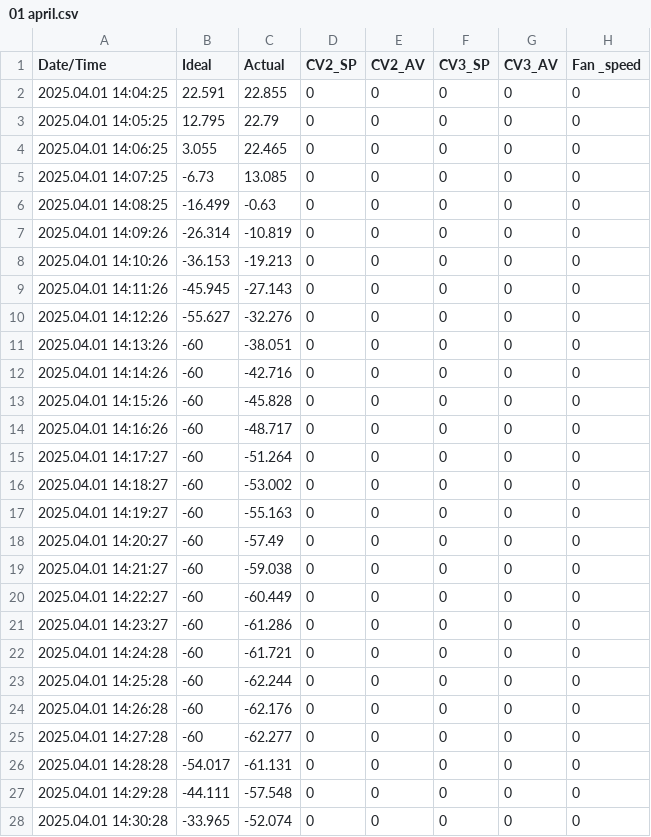
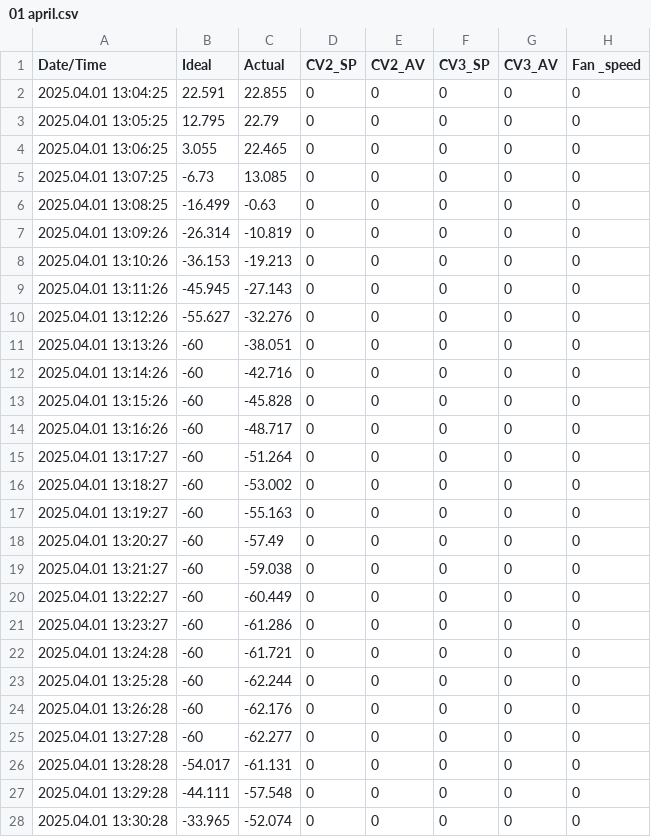
Before and after one commit to jineelgandhi427/AngleSensor, a CSV file: 01 april.csv, drawn as a sheet; only a part is shown; the diff covers the shown part only; the diff names each change by its address in the sheet, - before the commit and + after, or states it on an @@ line.

```diff
--- a/01 april.csv
+++ b/01 april.csv
-A2 (Date/Time): 2025.04.01 14:04:25
+A2 (Date/Time): 2025.04.01 13:04:25
-A3 (Date/Time): 2025.04.01 14:05:25
+A3 (Date/Time): 2025.04.01 13:05:25
-A4 (Date/Time): 2025.04.01 14:06:25
+A4 (Date/Time): 2025.04.01 13:06:25
-A5 (Date/Time): 2025.04.01 14:07:25
+A5 (Date/Time): 2025.04.01 13:07:25
-A6 (Date/Time): 2025.04.01 14:08:25
+A6 (Date/Time): 2025.04.01 13:08:25
-A7 (Date/Time): 2025.04.01 14:09:26
+A7 (Date/Time): 2025.04.01 13:09:26
-A8 (Date/Time): 2025.04.01 14:10:26
+A8 (Date/Time): 2025.04.01 13:10:26
-A9 (Date/Time): 2025.04.01 14:11:26
+A9 (Date/Time): 2025.04.01 13:11:26
-A10 (Date/Time): 2025.04.01 14:12:26
+A10 (Date/Time): 2025.04.01 13:12:26
-A11 (Date/Time): 2025.04.01 14:13:26
+A11 (Date/Time): 2025.04.01 13:13:26
-A12 (Date/Time): 2025.04.01 14:14:26
+A12 (Date/Time): 2025.04.01 13:14:26
-A13 (Date/Time): 2025.04.01 14:15:26
+A13 (Date/Time): 2025.04.01 13:15:26
-A14 (Date/Time): 2025.04.01 14:16:26
+A14 (Date/Time): 2025.04.01 13:16:26
-A15 (Date/Time): 2025.04.01 14:17:27
+A15 (Date/Time): 2025.04.01 13:17:27
-A16 (Date/Time): 2025.04.01 14:18:27
+A16 (Date/Time): 2025.04.01 13:18:27
-A17 (Date/Time): 2025.04.01 14:19:27
+A17 (Date/Time): 2025.04.01 13:19:27
-A18 (Date/Time): 2025.04.01 14:20:27
+A18 (Date/Time): 2025.04.01 13:20:27
-A19 (Date/Time): 2025.04.01 14:21:27
+A19 (Date/Time): 2025.04.01 13:21:27
-A20 (Date/Time): 2025.04.01 14:22:27
+A20 (Date/Time): 2025.04.01 13:22:27
-A21 (Date/Time): 2025.04.01 14:23:27
+A21 (Date/Time): 2025.04.01 13:23:27
-A22 (Date/Time): 2025.04.01 14:24:28
+A22 (Date/Time): 2025.04.01 13:24:28
-A23 (Date/Time): 2025.04.01 14:25:28
+A23 (Date/Time): 2025.04.01 13:25:28
-A24 (Date/Time): 2025.04.01 14:26:28
+A24 (Date/Time): 2025.04.01 13:26:28
-A25 (Date/Time): 2025.04.01 14:27:28
+A25 (Date/Time): 2025.04.01 13:27:28
-A26 (Date/Time): 2025.04.01 14:28:28
+A26 (Date/Time): 2025.04.01 13:28:28
-A27 (Date/Time): 2025.04.01 14:29:28
+A27 (Date/Time): 2025.04.01 13:29:28
-A28 (Date/Time): 2025.04.01 14:30:28
+A28 (Date/Time): 2025.04.01 13:30:28
```
Also changed, not shown: 46 edited cells elsewhere in this file, 01 April 2.csv, 2 other files.
